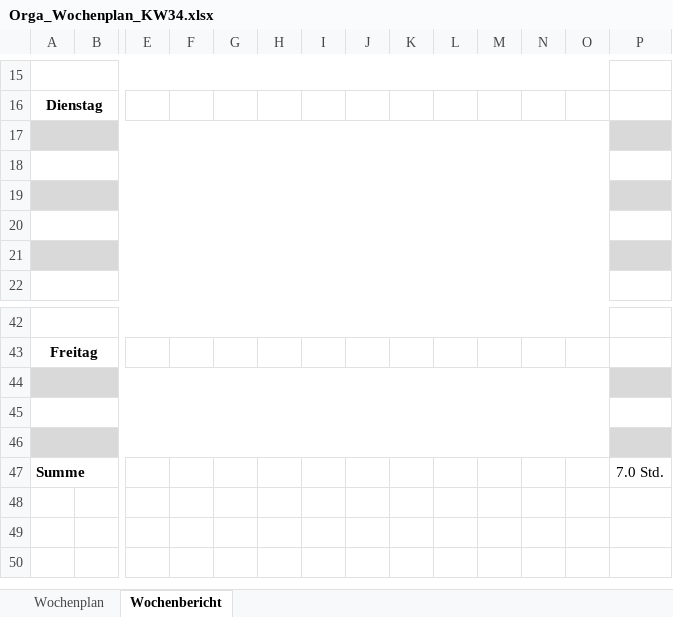
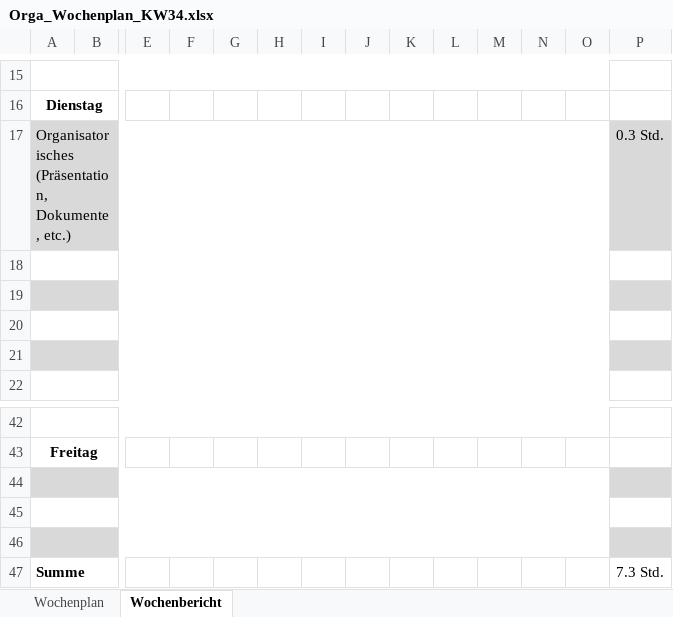
Before and after one commit to JellefAbbenseth/schoolProject, an Excel workbook: Documents/Wochenplan und -bericht/Orga_Wochenplan_KW34.xlsx, sheet Wochenbericht, drawn as a sheet; only a part is shown, gaps mark what is left out; values as stored, in another font and other column widths than the file's, no borders; rows hold the shown columns only; the diff names each change by its address in the sheet, - before the commit and + after, or states it on an @@ line.

```diff
--- a/Documents/Wochenplan und -bericht/Orga_Wochenplan_KW34.xlsx (sheet Wochenbericht)
+++ b/Documents/Wochenplan und -bericht/Orga_Wochenplan_KW34.xlsx (sheet Wochenbericht)
-row 17: (empty)
+row 17: Organisatorisches (Präsentation, Dokumente, etc.) |  |  |  |  |  |  |  |  |  |  |  |  | 0.3 Std.
-P47: 7.0 Std.
+P47: 7.3 Std.
```
Also changed, not shown: Documents/Dokumentation/Projektphasen.xlsx.
